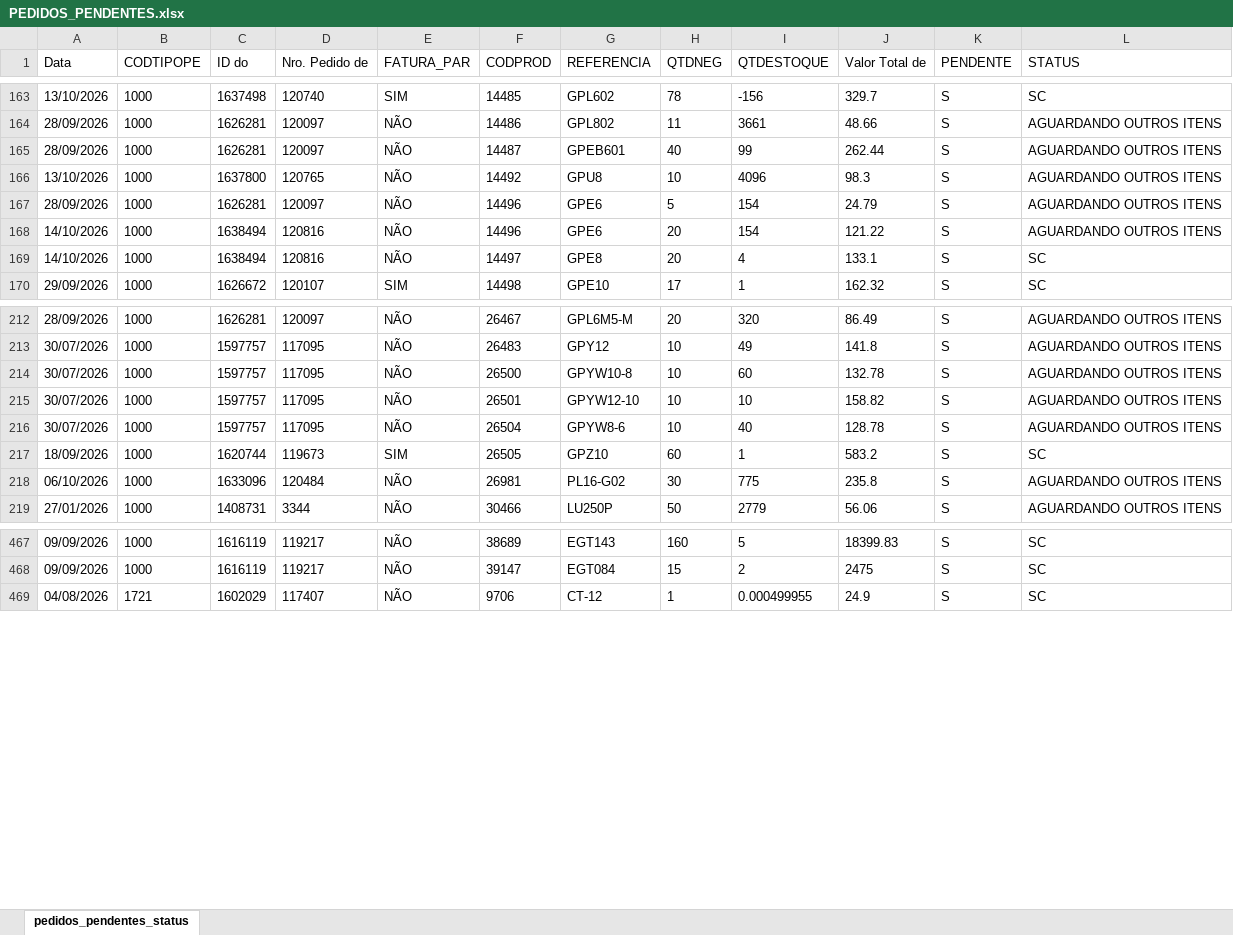
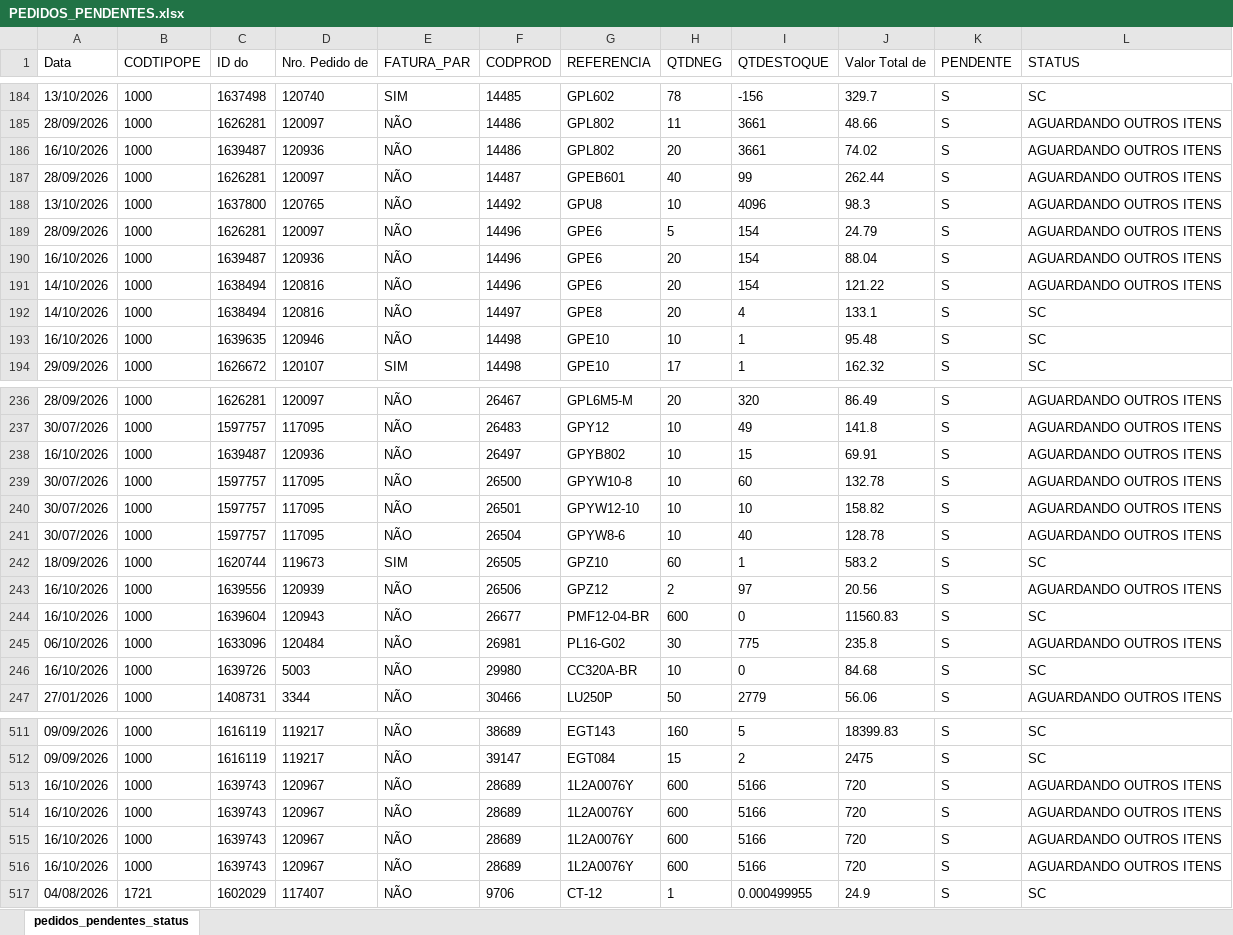
Before and after one commit to ghpcimp-wq/itens-pendentes, an Excel workbook: data/PEDIDOS_PENDENTES.xlsx, sheet pedidos_pendentes_status, drawn as a sheet; only a part is shown, gaps mark what is left out; values as stored, in another font and other column widths than the file's, no borders; charts and pictures not drawn; the diff covers the shown part only; the diff names each change by its address in the sheet, - before the commit and + after, or states it on an @@ line.

Commit message:
Atualiza pedidos pendentes 17/10/2026 22:01

```diff
--- a/data/PEDIDOS_PENDENTES.xlsx (sheet pedidos_pendentes_status)
+++ b/data/PEDIDOS_PENDENTES.xlsx (sheet pedidos_pendentes_status)
+row 186: 16/10/2026 | 1000 | 1639487 | 120936 | NÃO | 14486 | GPL802 | 20 | 3661 | 74.02 | S | AGUARDANDO OUTROS ITENS
+row 190: 16/10/2026 | 1000 | 1639487 | 120936 | NÃO | 14496 | GPE6 | 20 | 154 | 88.04 | S | AGUARDANDO OUTROS ITENS
+row 193: 16/10/2026 | 1000 | 1639635 | 120946 | NÃO | 14498 | GPE10 | 10 | 1 | 95.48 | S | SC
+row 238: 16/10/2026 | 1000 | 1639487 | 120936 | NÃO | 26497 | GPYB802 | 10 | 15 | 69.91 | S | AGUARDANDO OUTROS ITENS
+row 243: 16/10/2026 | 1000 | 1639556 | 120939 | NÃO | 26506 | GPZ12 | 2 | 97 | 20.56 | S | AGUARDANDO OUTROS ITENS
+row 244: 16/10/2026 | 1000 | 1639604 | 120943 | NÃO | 26677 | PMF12-04-BR | 600 | 0 | 11560.83 | S | SC
+row 246: 16/10/2026 | 1000 | 1639726 | 5003 | NÃO | 29980 | CC320A-BR | 10 | 0 | 84.68 | S | SC
+row 513: 16/10/2026 | 1000 | 1639743 | 120967 | NÃO | 28689 | 1L2A0076Y | 600 | 5166 | 720 | S | AGUARDANDO OUTROS ITENS
+row 514: 16/10/2026 | 1000 | 1639743 | 120967 | NÃO | 28689 | 1L2A0076Y | 600 | 5166 | 720 | S | AGUARDANDO OUTROS ITENS
+row 515: 16/10/2026 | 1000 | 1639743 | 120967 | NÃO | 28689 | 1L2A0076Y | 600 | 5166 | 720 | S | AGUARDANDO OUTROS ITENS
+row 516: 16/10/2026 | 1000 | 1639743 | 120967 | NÃO | 28689 | 1L2A0076Y | 600 | 5166 | 720 | S | AGUARDANDO OUTROS ITENS
```
Also changed, not shown: 96 added rows elsewhere in this sheet.
